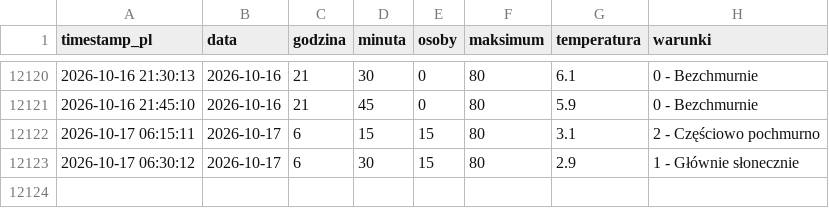
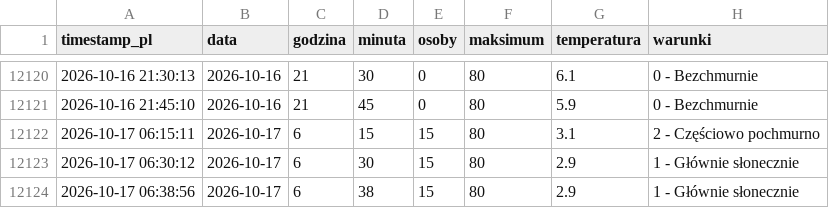
Before and after one commit to tatkoch/MOSiR-Claude, a CSV file: data/basen_dane.csv, drawn as a sheet; only a part is shown, gaps mark what is left out; the diff names each change by its address in the sheet, - before the commit and + after, or states it on an @@ line.

```diff
--- a/data/basen_dane.csv
+++ b/data/basen_dane.csv
+row 12124: 2026-10-17 06:38:56 | 2026-10-17 | 6 | 38 | 15 | 80 | 2.9 | 1 - Głównie słonecznie
```
